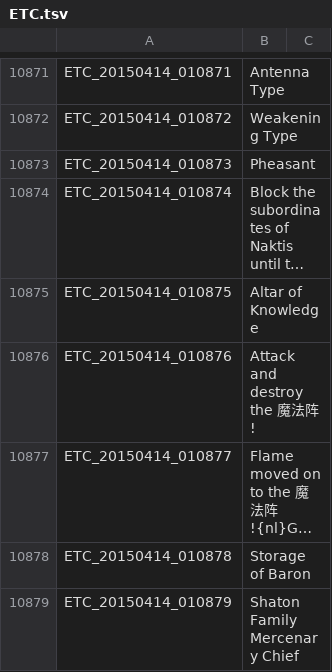
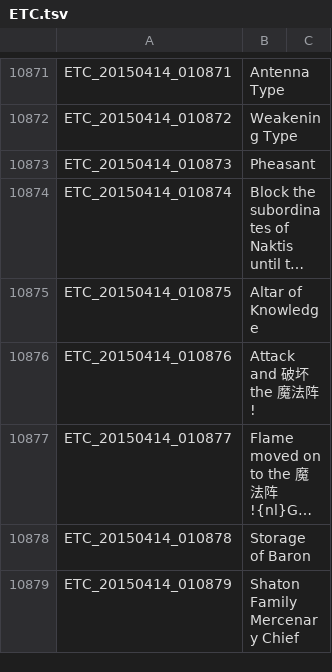
Before and after one commit to unicorn00/ChineseTranslation, a TSV file: ETC.tsv, drawn as a sheet; only a part is shown, gaps mark what is left out; long unchanged cells end in …; the diff covers the shown part only; the diff names each change by its address in the sheet, - before the commit and + after, or states it on an @@ line.

```diff
--- a/ETC.tsv
+++ b/ETC.tsv
-B10876: Attack and destroy the 魔法阵!
+B10876: Attack and 破坏 the 魔法阵!
```
Also changed, not shown: 63 edited cells elsewhere in this file.
